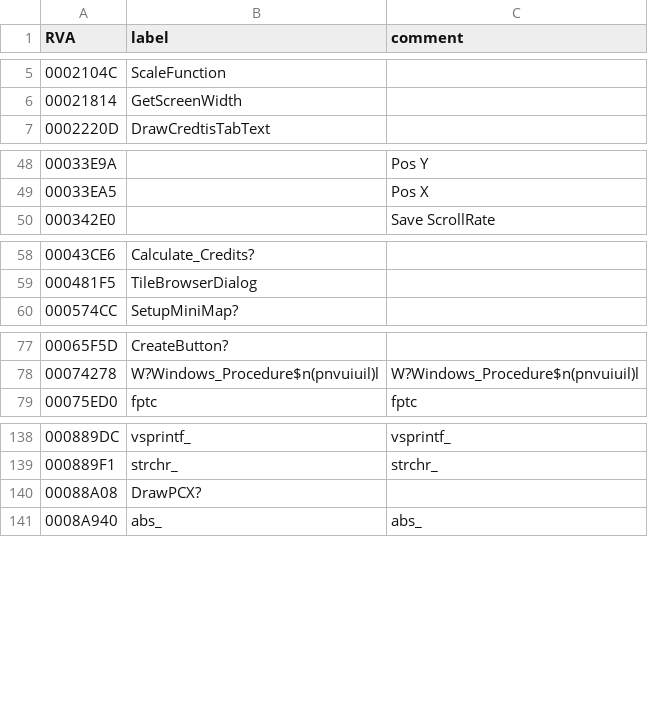
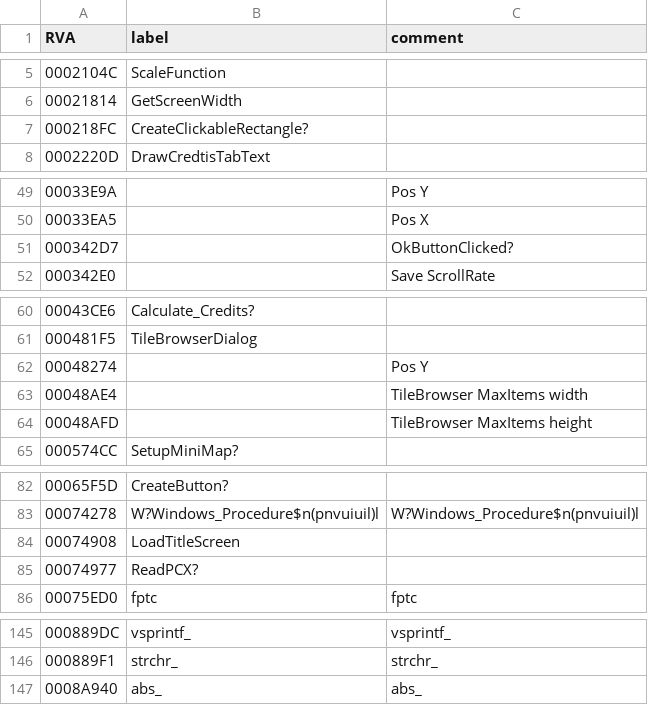
Before and after one commit to cnc-patch/edwin, a CSV file: edwin/files/edwin.csv, drawn as a sheet; only a part is shown, gaps mark what is left out.

```diff
--- a/edwin/files/edwin.csv
+++ b/edwin/files/edwin.csv
@@ -6,2 +6,3 @@ RVA,label,comment
 00021814,GetScreenWidth,
+000218FC,CreateClickableRectangle?,
 0002220D,DrawCredtisTabText,
@@ -49,2 +50,3 @@ RVA,label,comment
 00033EA5,,Pos X
+000342D7,,OkButtonClicked?
 000342E0,,Save ScrollRate
@@ -59,2 +61,5 @@ RVA,label,comment
 000481F5,TileBrowserDialog,
+00048274,,Pos Y
+00048AE4,,TileBrowser MaxItems width
+00048AFD,,TileBrowser MaxItems height
 000574CC,SetupMiniMap?,
@@ -78,2 +83,4 @@ RVA,label,comment
 00074278,W?Windows_Procedure$n(pnvuiuil)l,W?Windows_Procedure$n(pnvuiuil)l
+00074908,LoadTitleScreen,
+00074977,ReadPCX?,
 00075ED0,fptc,fptc
@@ -139,3 +146,2 @@ RVA,label,comment
 000889F1,strchr_,strchr_
-00088A08,DrawPCX?,
 0008A940,abs_,abs_
```
Also changed, not shown: 6 other files.
